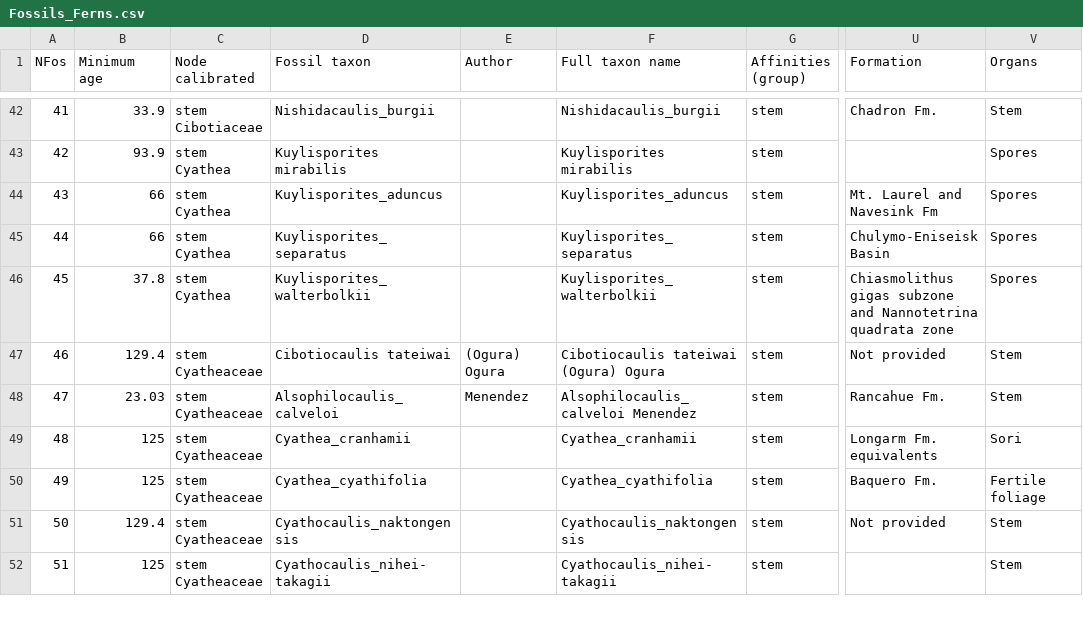
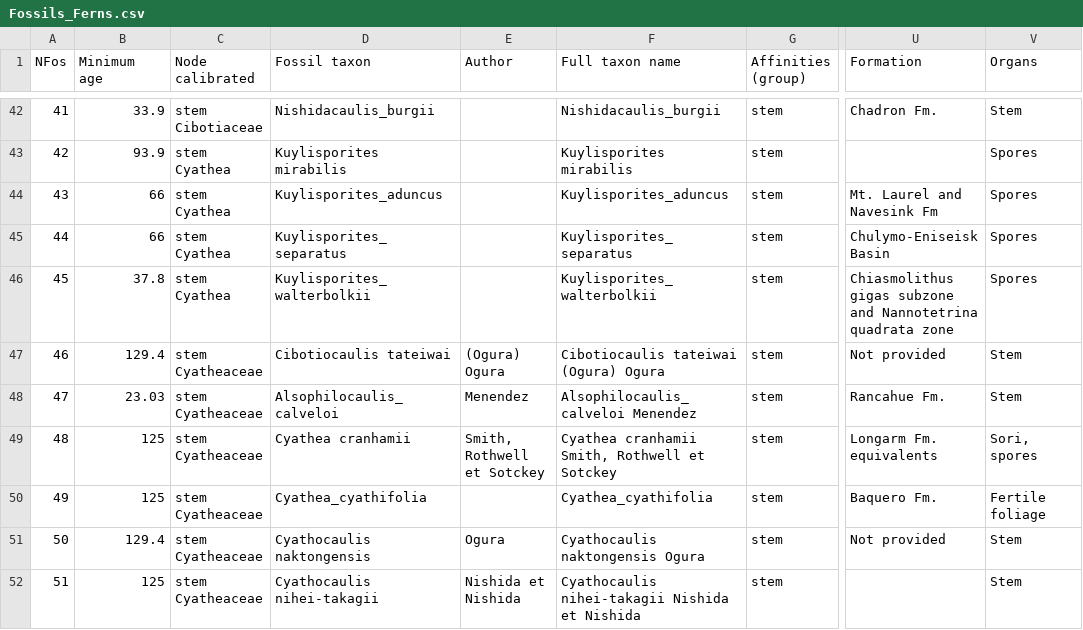
Before and after one commit to fernphy/ferncal, a CSV file: Fossils_Ferns.csv, drawn as a sheet; only a part is shown, gaps mark what is left out; the diff covers the shown part only; the diff names each change by its address in the sheet, - before the commit and + after, or states it on an @@ line.

```diff
--- a/Fossils_Ferns.csv
+++ b/Fossils_Ferns.csv
-D49 (Fossil taxon): Cyathea_cranhamii
+D49 (Fossil taxon): Cyathea cranhamii
-E49 (Author): (empty)
+E49 (Author): Smith, Rothwell et Sotckey
-F49 (Full taxon name): Cyathea_cranhamii
+F49 (Full taxon name): Cyathea cranhamii Smith, Rothwell et Sotckey
-V49 (Organs): Sori
+V49 (Organs): Sori, spores
-D51 (Fossil taxon): Cyathocaulis_naktongensis
+D51 (Fossil taxon): Cyathocaulis naktongensis
-E51 (Author): (empty)
+E51 (Author): Ogura
-F51 (Full taxon name): Cyathocaulis_naktongensis
+F51 (Full taxon name): Cyathocaulis naktongensis Ogura
-D52 (Fossil taxon): Cyathocaulis_nihei-takagii
+D52 (Fossil taxon): Cyathocaulis nihei-takagii
-E52 (Author): (empty)
+E52 (Author): Nishida et Nishida
-F52 (Full taxon name): Cyathocaulis_nihei-takagii
+F52 (Full taxon name): Cyathocaulis nihei-takagii Nishida et Nishida
```
Also changed, not shown: 2 added rows and 99 edited cells elsewhere in this file.
